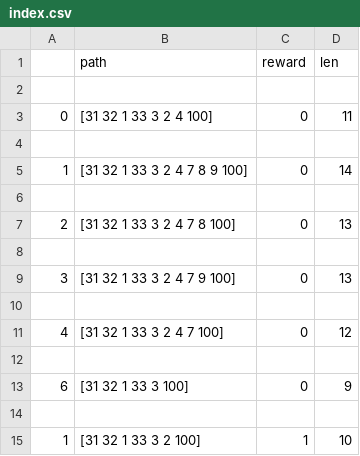
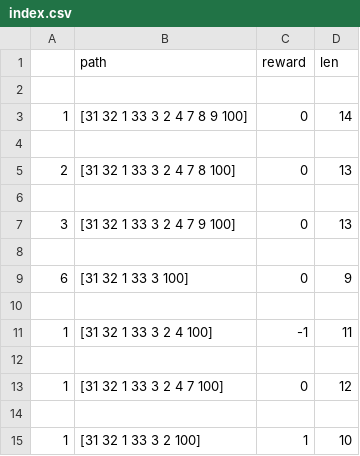
Before and after one commit to KaushiRajapakshe/SAITA, a CSV file: SAITA/IT17018760/SystemCSV/index.csv, drawn as a sheet; removed rows and columns are numbered as before the commit, all else as after; the diff names each change by its address in the sheet, - before the commit and + after, or states it on an @@ line.

```diff
--- a/SAITA/IT17018760/SystemCSV/index.csv
+++ b/SAITA/IT17018760/SystemCSV/index.csv
-row 3: 0 | [31 32 1 33 3 2 4 100] | 0 | 11
-row 4: (empty)
-row 11: 4 | [31 32 1 33 3 2 4 7 100] | 0 | 12
+row 9: 6 | [31 32 1 33 3 100] | 0 | 9
+row 11: 1 | [31 32 1 33 3 2 4 100] | -1 | 11
-row 12: 6 | [31 32 1 33 3 100] | 0 | 9
+row 12: (empty)
+row 13: 1 | [31 32 1 33 3 2 4 7 100] | 0 | 12
```
Also changed, not shown: SAITA/IT17018760/CSVFILES/Wampserver.csv, 1 other file.
